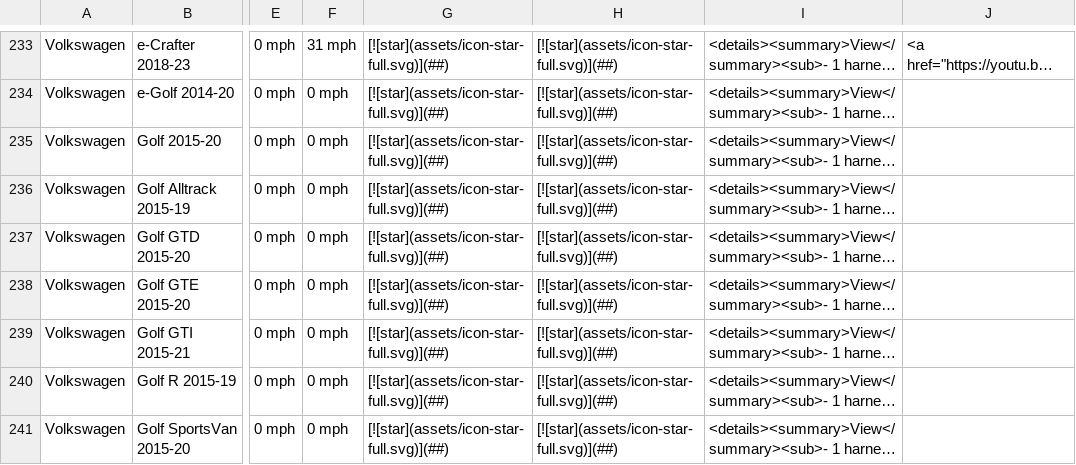
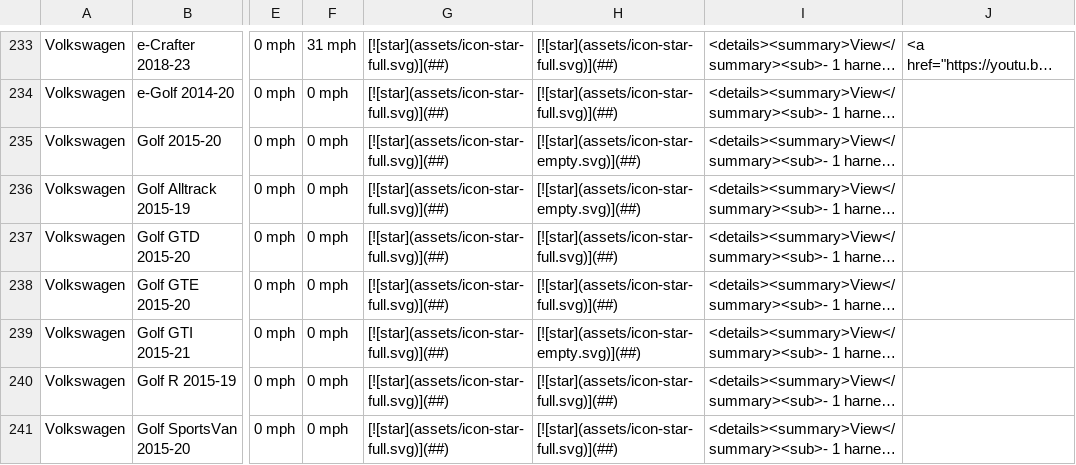
Before and after one commit to comma-hacks/best-cars-lowest-prices, a CSV file: CARS.md.csv, drawn as a sheet; only a part is shown, gaps mark what is left out; long unchanged cells end in …; the diff names each change by its address in the sheet, - before the commit and + after, or states it on an @@ line.

```diff
--- a/CARS.md.csv
+++ b/CARS.md.csv
-H235:H236: [![star](assets/icon-star-full.svg)](##)
+H235:H236: [![star](assets/icon-star-empty.svg)](##)
-H239: [![star](assets/icon-star-full.svg)](##)
+H239: [![star](assets/icon-star-empty.svg)](##)
```
Also changed, not shown: 16 other files.
